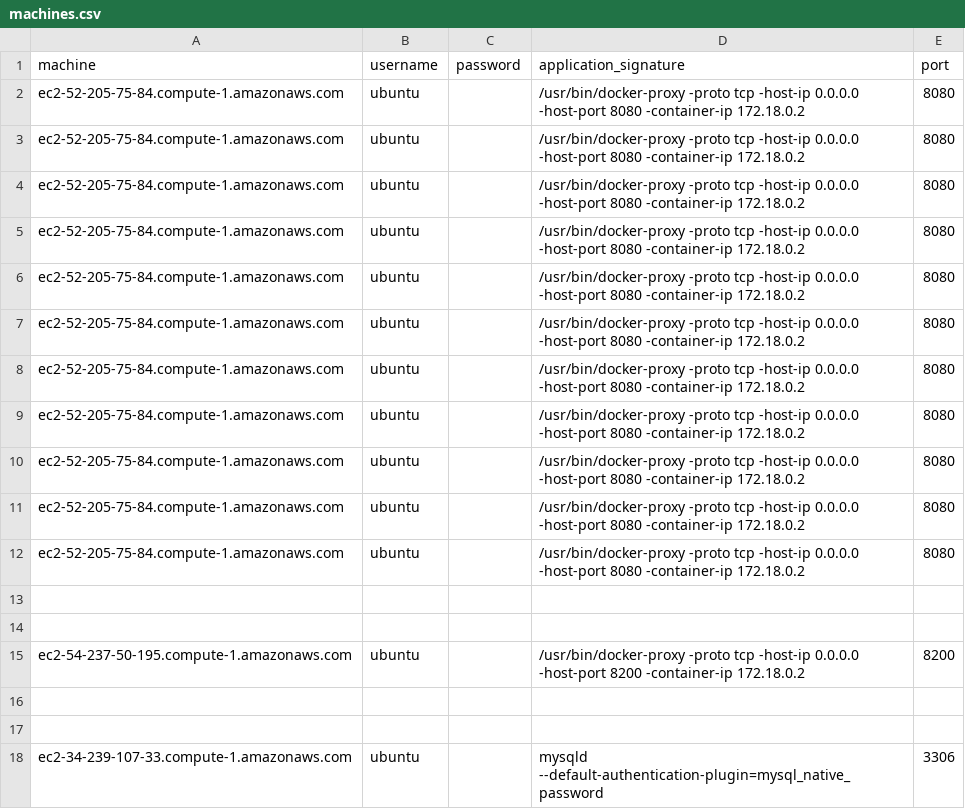
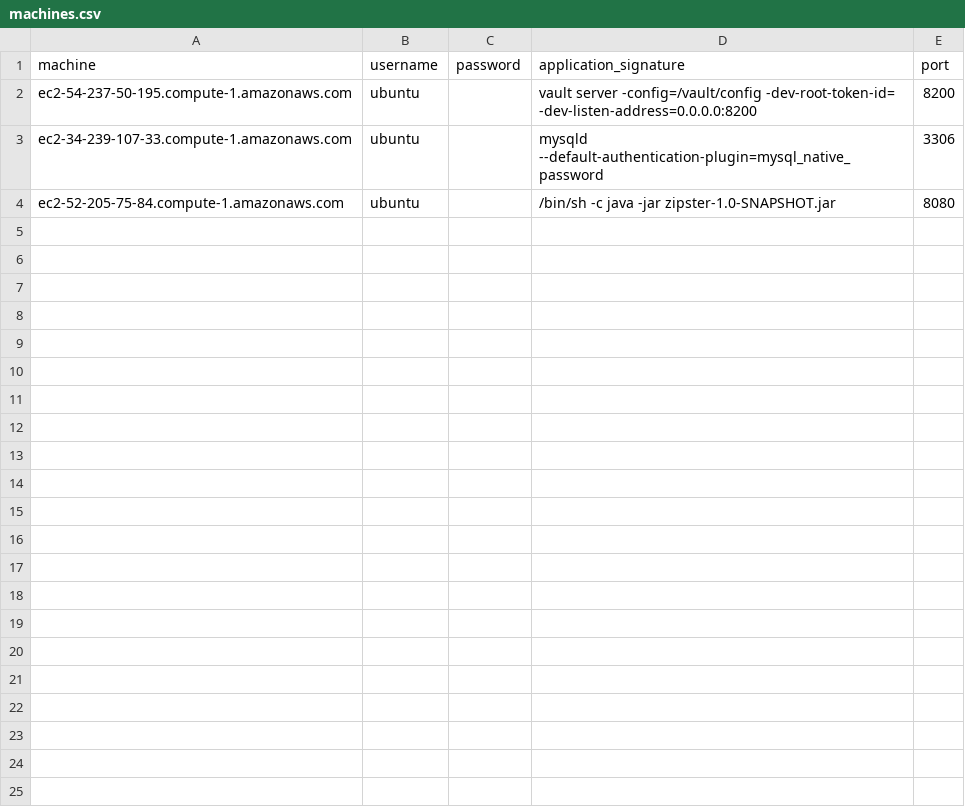
Before and after one commit to hdeiner/remote_checker, a CSV file: machines.csv, drawn as a sheet.

```diff
--- a/machines.csv
+++ b/machines.csv
@@ -1,18 +1,4 @@
 machine,username,password,application_signature,port
-ec2-52-205-75-84.compute-1.amazonaws.com,ubuntu,,/usr/bin/docker-proxy -proto tcp -host-ip 0.0.0.0 -host-port 8080 -container-ip 172.18.0.2,8080
-ec2-52-205-75-84.compute-1.amazonaws.com,ubuntu,,/usr/bin/docker-proxy -proto tcp -host-ip 0.0.0.0 -host-port 8080 -container-ip 172.18.0.2,8080
-ec2-52-205-75-84.compute-1.amazonaws.com,ubuntu,,/usr/bin/docker-proxy -proto tcp -host-ip 0.0.0.0 -host-port 8080 -container-ip 172.18.0.2,8080
-ec2-52-205-75-84.compute-1.amazonaws.com,ubuntu,,/usr/bin/docker-proxy -proto tcp -host-ip 0.0.0.0 -host-port 8080 -container-ip 172.18.0.2,8080
-ec2-52-205-75-84.compute-1.amazonaws.com,ubuntu,,/usr/bin/docker-proxy -proto tcp -host-ip 0.0.0.0 -host-port 8080 -container-ip 172.18.0.2,8080
-ec2-52-205-75-84.compute-1.amazonaws.com,ubuntu,,/usr/bin/docker-proxy -proto tcp -host-ip 0.0.0.0 -host-port 8080 -container-ip 172.18.0.2,8080
-ec2-52-205-75-84.compute-1.amazonaws.com,ubuntu,,/usr/bin/docker-proxy -proto tcp -host-ip 0.0.0.0 -host-port 8080 -container-ip 172.18.0.2,8080
-ec2-52-205-75-84.compute-1.amazonaws.com,ubuntu,,/usr/bin/docker-proxy -proto tcp -host-ip 0.0.0.0 -host-port 8080 -container-ip 172.18.0.2,8080
-ec2-52-205-75-84.compute-1.amazonaws.com,ubuntu,,/usr/bin/docker-proxy -proto tcp -host-ip 0.0.0.0 -host-port 8080 -container-ip 172.18.0.2,8080
-ec2-52-205-75-84.compute-1.amazonaws.com,ubuntu,,/usr/bin/docker-proxy -proto tcp -host-ip 0.0.0.0 -host-port 8080 -container-ip 172.18.0.2,8080
-ec2-52-205-75-84.compute-1.amazonaws.com,ubuntu,,/usr/bin/docker-proxy -proto tcp -host-ip 0.0.0.0 -host-port 8080 -container-ip 172.18.0.2,8080
-
-
-ec2-54-237-50-195.compute-1.amazonaws.com,ubuntu,,/usr/bin/docker-proxy -proto tcp -host-ip 0.0.0.0 -host-port 8200 -container-ip 172.18.0.2,8200
-
-
+ec2-54-237-50-195.compute-1.amazonaws.com,ubuntu,,vault server -config=/vault/config -dev-root-token-id= -dev-listen-address=0.0.0.0:8200,8200
 ec2-34-239-107-33.compute-1.amazonaws.com,ubuntu,,mysqld --default-authentication-plugin=mysql_native_password,3306
+ec2-52-205-75-84.compute-1.amazonaws.com,ubuntu,,/bin/sh -c java -jar zipster-1.0-SNAPSHOT.jar,8080
```
Also changed, not shown: 3 other files.
